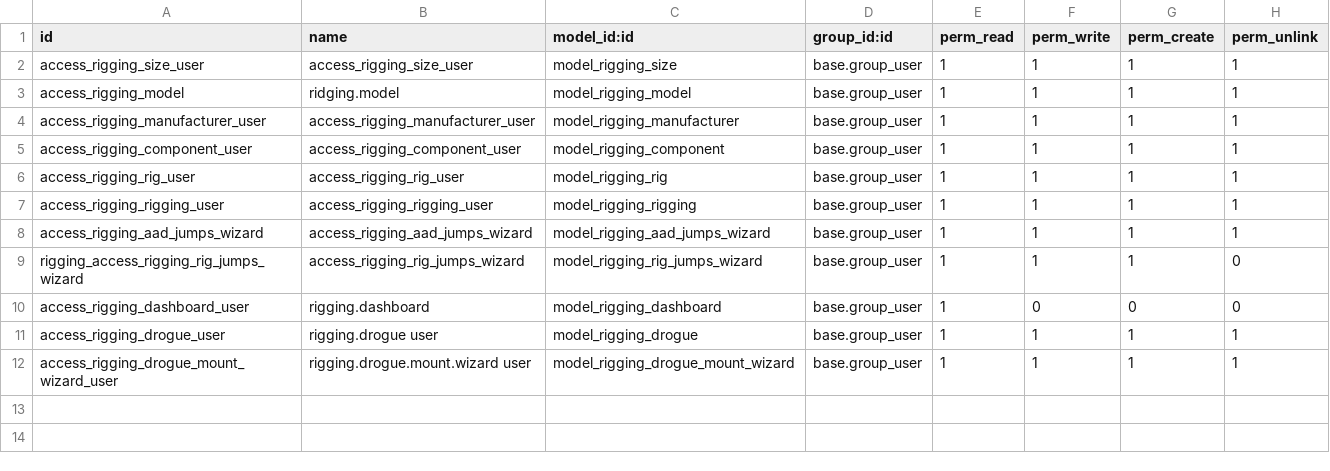
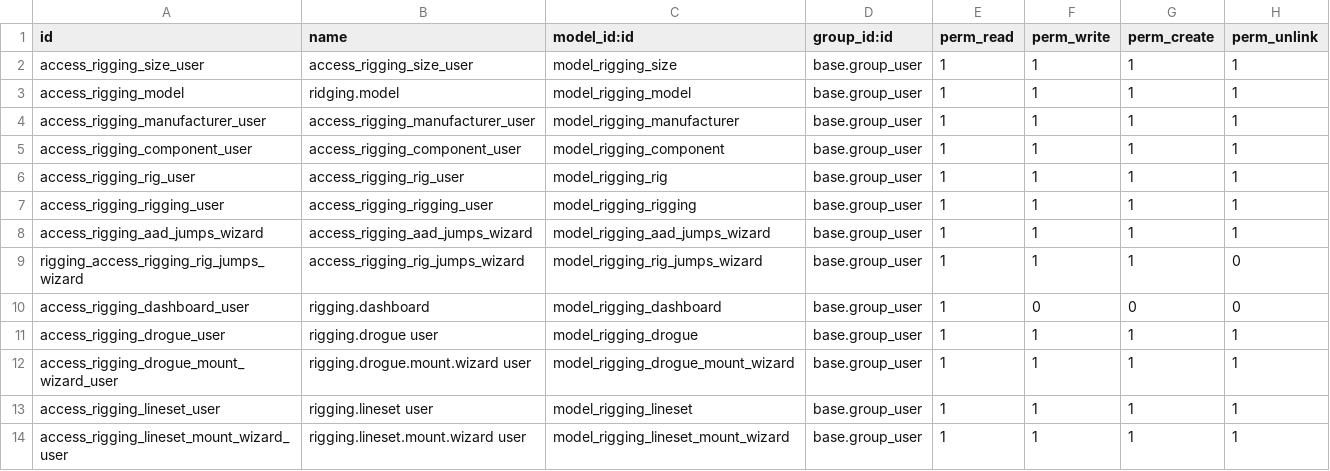
Before and after one commit to naskeytor/rigging, a CSV file: security/ir.model.access.csv, drawn as a sheet; the diff names each change by its address in the sheet, - before the commit and + after, or states it on an @@ line.

Commit message:
Lineset actions done

```diff
--- a/security/ir.model.access.csv
+++ b/security/ir.model.access.csv
+row 13: access_rigging_lineset_user | rigging.lineset user | model_rigging_lineset | base.group_user | 1 | 1 | 1 | 1
+row 14: access_rigging_lineset_mount_wizard_user | rigging.lineset.mount.wizard user | model_rigging_lineset_mount_wizard | base.group_user | 1 | 1 | 1 | 1
```
Also changed, not shown: 10 other files.
